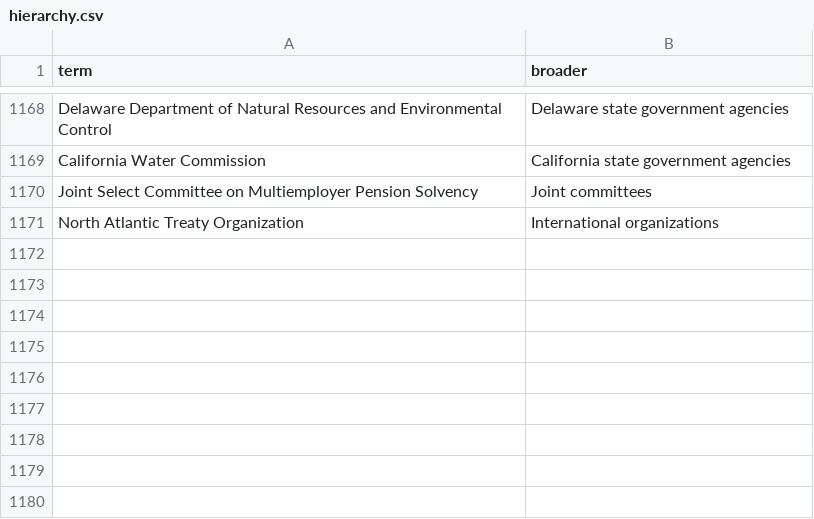
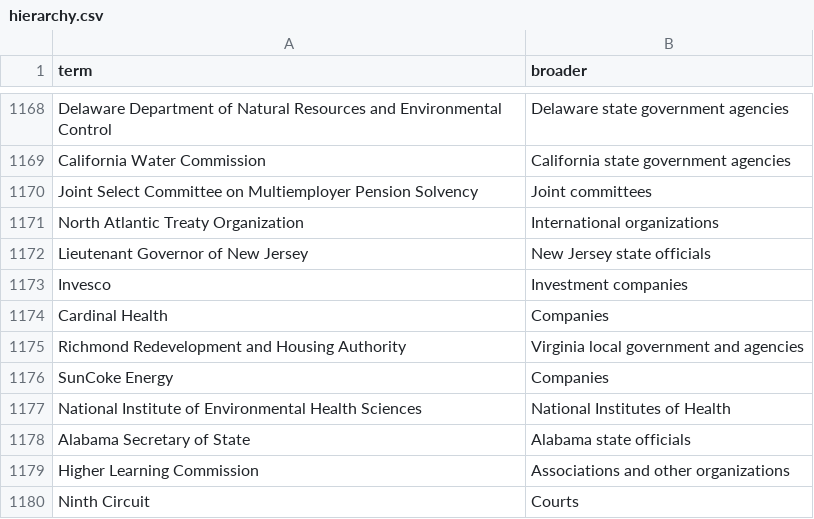
Before and after one commit to Robin-IA/Congressional-Letters-Dev, a CSV file: vocabulary/hierarchy.csv, drawn as a sheet; only a part is shown, gaps mark what is left out.

```diff
--- a/vocabulary/hierarchy.csv
+++ b/vocabulary/hierarchy.csv
@@ -1171 +1171,10 @@ Joint Select Committee on Multiemployer Pension Solvency,Joint committees
 North Atlantic Treaty Organization,International organizations
+Lieutenant Governor of New Jersey,New Jersey state officials
+Invesco,Investment companies
+Cardinal Health,Companies
+Richmond Redevelopment and Housing Authority,Virginia local government and agencies
+SunCoke Energy,Companies
+National Institute of Environmental Health Sciences,National Institutes of Health
+Alabama Secretary of State,Alabama state officials
+Higher Learning Commission,Associations and other organizations
+Ninth Circuit,Courts
```
Also changed, not shown: vocabulary/letter-dates.csv, 5 other files.
